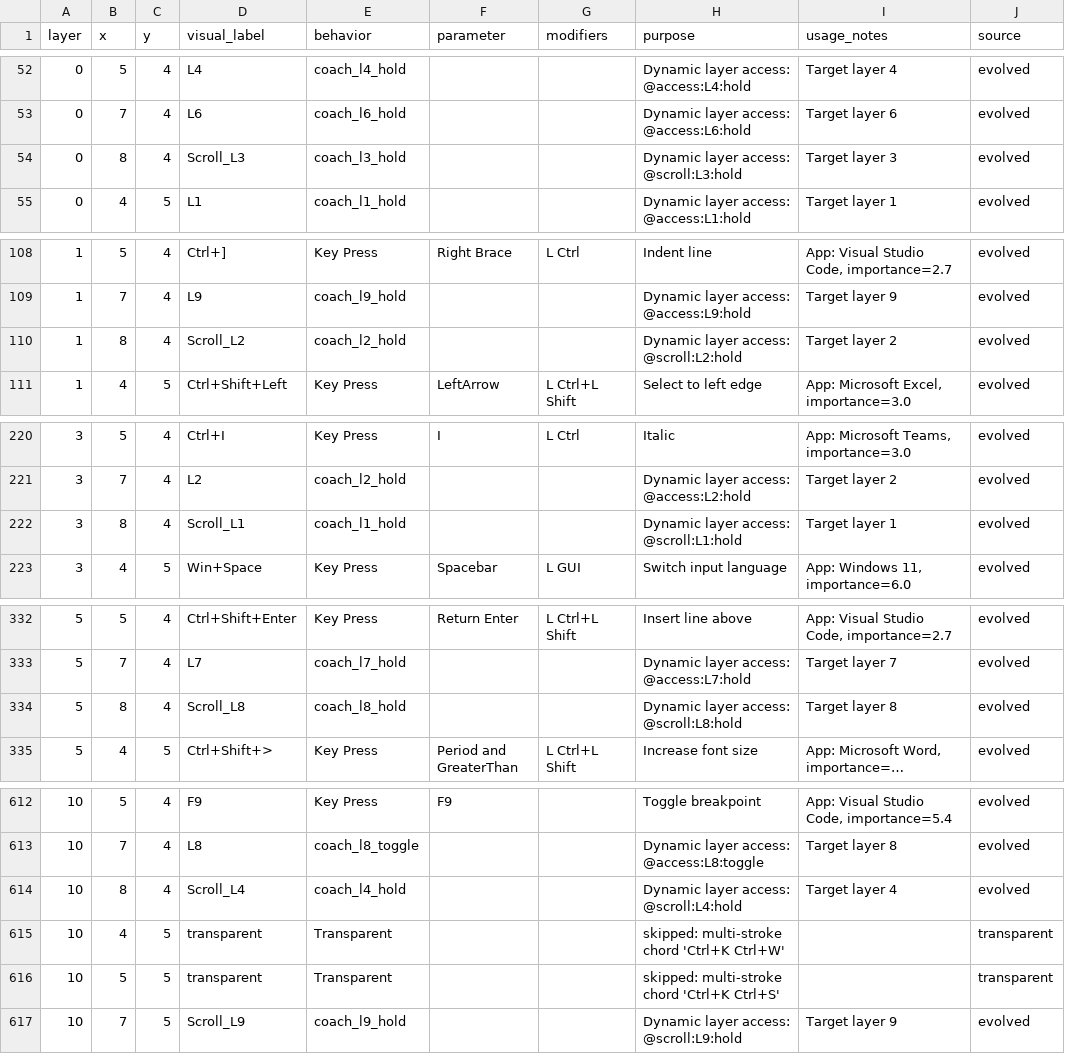
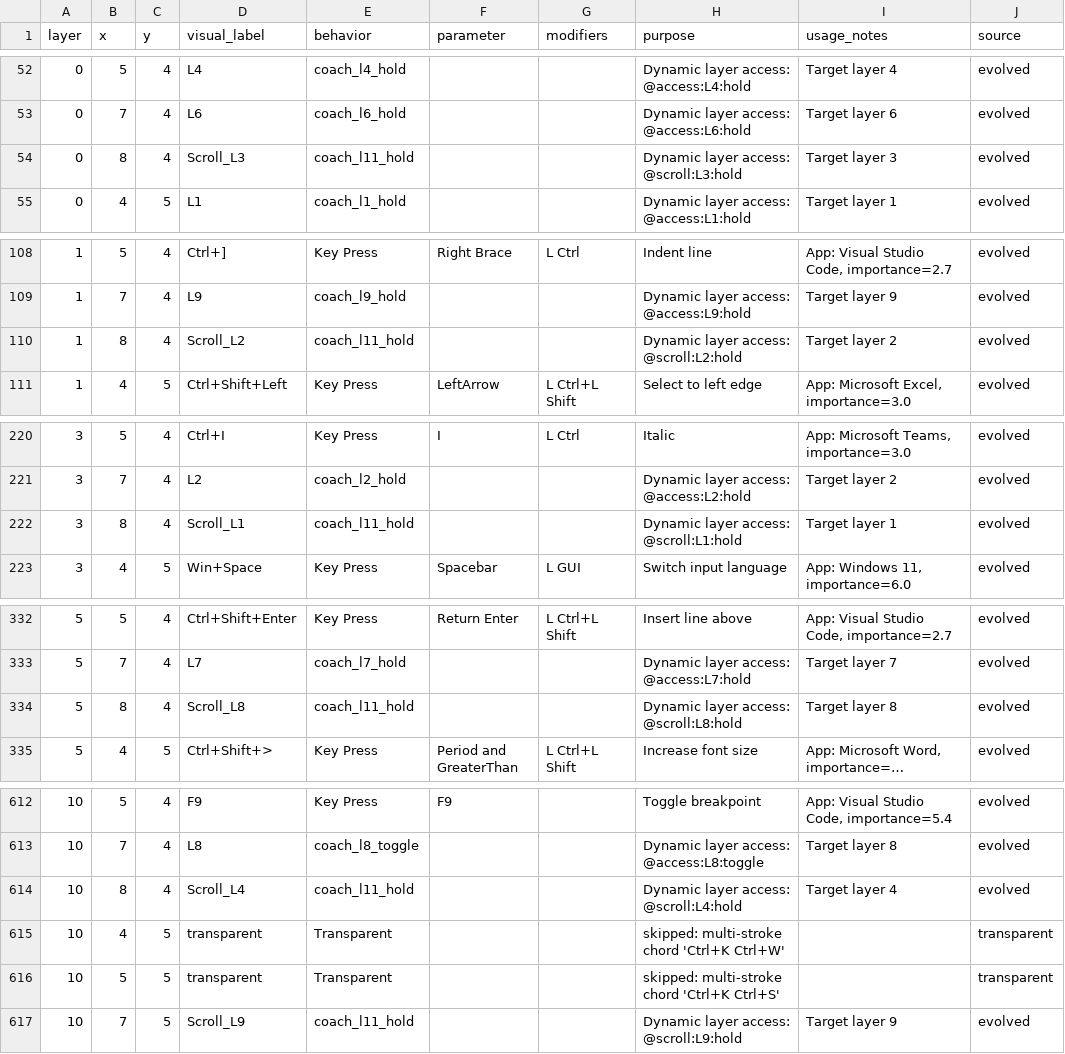
Before and after one commit to Glx28/zmk-config-charybdis-beacons, a CSV file: layout/keybindings_explained.csv, drawn as a sheet; only a part is shown, gaps mark what is left out; long unchanged cells end in …; the diff covers the shown part only; the diff names each change by its address in the sheet, - before the commit and + after, or states it on an @@ line.

```diff
--- a/layout/keybindings_explained.csv
+++ b/layout/keybindings_explained.csv
-E54 (behavior): coach_l3_hold
+E54 (behavior): coach_l11_hold
-E110 (behavior): coach_l2_hold
+E110 (behavior): coach_l11_hold
-E222 (behavior): coach_l1_hold
+E222 (behavior): coach_l11_hold
-E334 (behavior): coach_l8_hold
+E334 (behavior): coach_l11_hold
-E614 (behavior): coach_l4_hold
+E614 (behavior): coach_l11_hold
-E617 (behavior): coach_l9_hold
+E617 (behavior): coach_l11_hold
```
Also changed, not shown: 4 edited cells elsewhere in this file, 5 other files.
